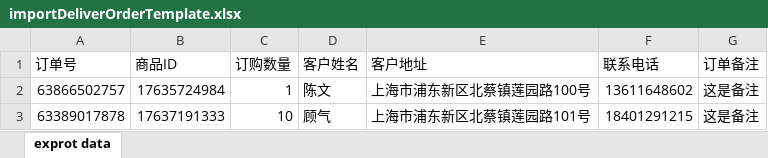
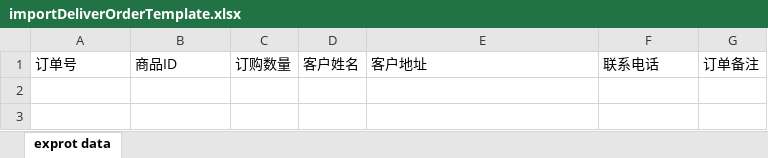
Before and after one commit to hxy021102/ant, an Excel workbook: ant-mis-web/src/main/webapp/deliverorder/importDeliverOrderTemplate.xlsx, sheet exprot data, drawn as a sheet; values as stored, in another font and other column widths than the file's, no borders; the diff names each change by its address in the sheet, - before the commit and + after, or states it on an @@ line.

```diff
--- a/ant-mis-web/src/main/webapp/deliverorder/importDeliverOrderTemplate.xlsx (sheet exprot data)
+++ b/ant-mis-web/src/main/webapp/deliverorder/importDeliverOrderTemplate.xlsx (sheet exprot data)
-row 2: 63866502757 | 17635724984 | 1 | 陈文 | 上海市浦东新区北蔡镇莲园路100号 | 13611648602 | 这是备注
-row 3: 63389017878 | 17637191333 | 10 | 顾气 | 上海市浦东新区北蔡镇莲园路101号 | 18401291215 | 这是备注
```
Also changed, not shown: 26 other files.
